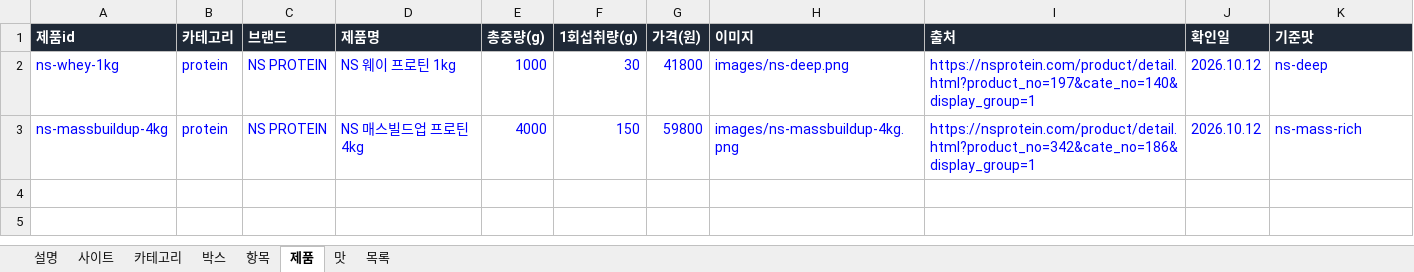
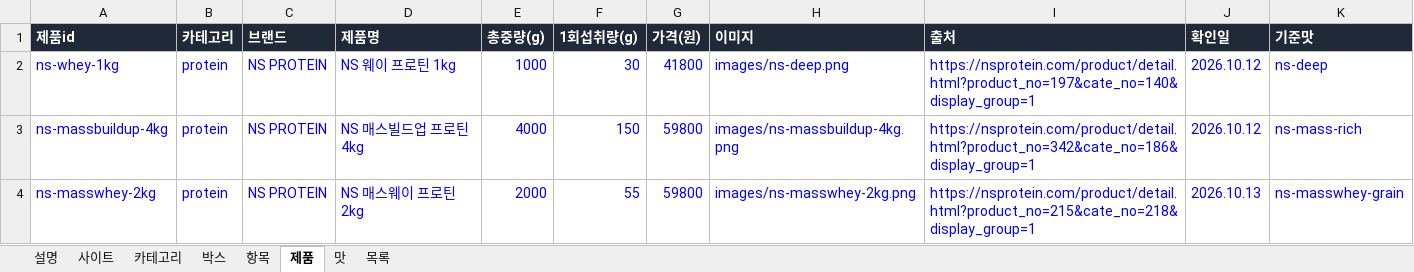
Before and after one commit to kdw123487-arch/foodcompare, an Excel workbook: data/products.xlsx, sheet 제품, drawn as a sheet; values as stored, in another font and other column widths than the file's, no borders; the diff names each change by its address in the sheet, - before the commit and + after, or states it on an @@ line.

```diff
--- a/data/products.xlsx (sheet 제품)
+++ b/data/products.xlsx (sheet 제품)
+row 4: ns-masswhey-2kg | protein | NS PROTEIN | NS 매스웨이 프로틴 2kg | 2000 | 55 | 59800 | images/ns-masswhey-2kg.png | https://nsprotein.com/product/detail.html?product_no=215&cate_no=218&display_group=1 | 2026.10.13 | ns-masswhey-grain
```
Also changed, not shown: sheet 목록, sheet 맛, sheet 사이트, 3 other files.
